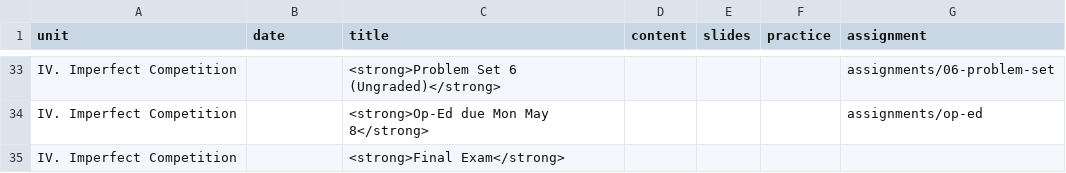
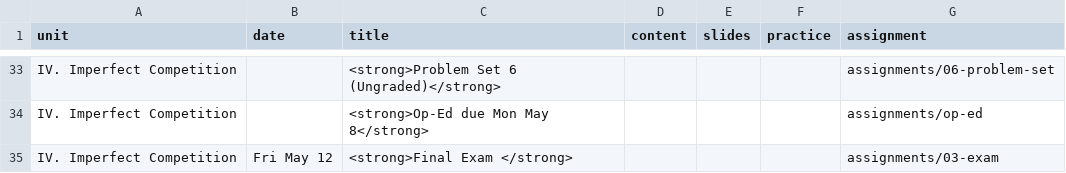
Before and after one commit to ryansafner/microS23, a CSV file: data/schedule.csv, drawn as a sheet; only a part is shown, gaps mark what is left out.

Commit message:
4.5 slides, pdf, final prep

```diff
--- a/data/schedule.csv
+++ b/data/schedule.csv
@@ -34,2 +34,2 @@ IV. Imperfect Competition,,<strong>Problem Set 6 (Ungraded)</strong>,,,,assignme
 IV. Imperfect Competition,,<strong>Op-Ed due Mon May 8</strong>,,,,assignments/op-ed
-IV. Imperfect Competition,,<strong>Final Exam</strong>,,,,
+IV. Imperfect Competition,Fri May 12,<strong>Final Exam </strong>,,,,assignments/03-exam
```
Also changed, not shown: 29 other files.
